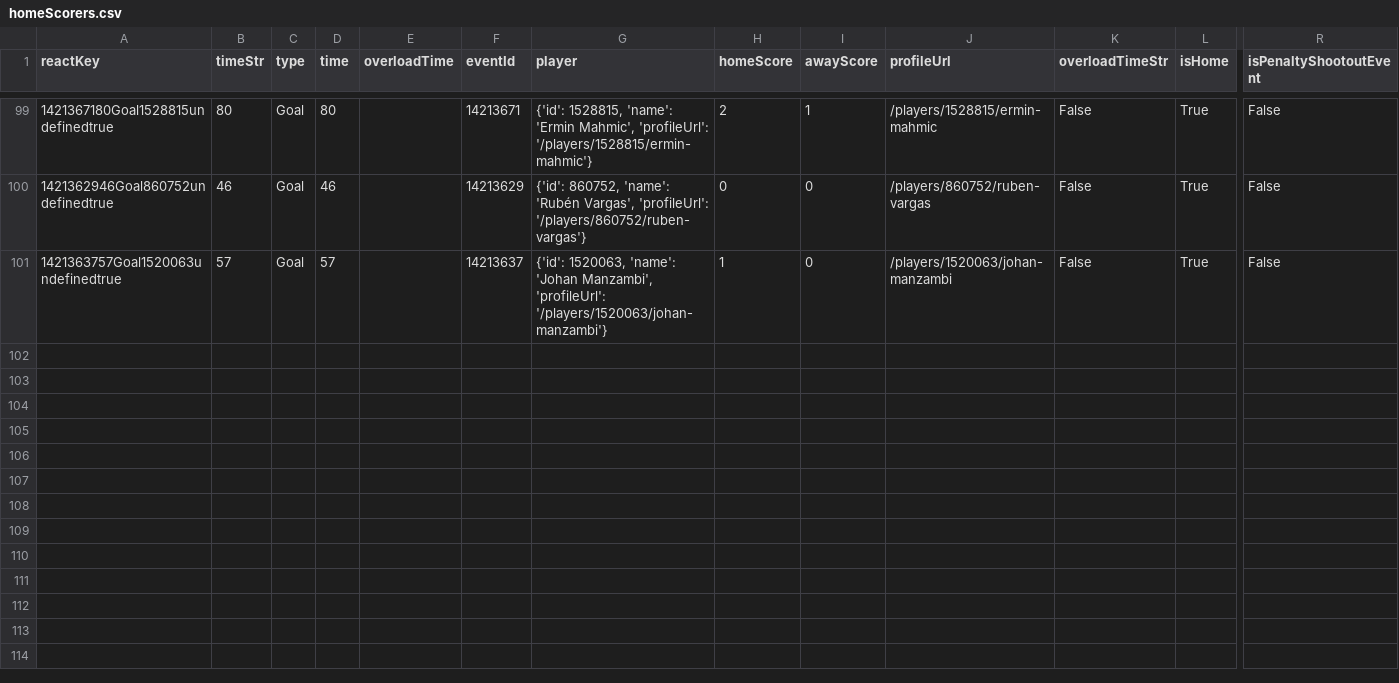
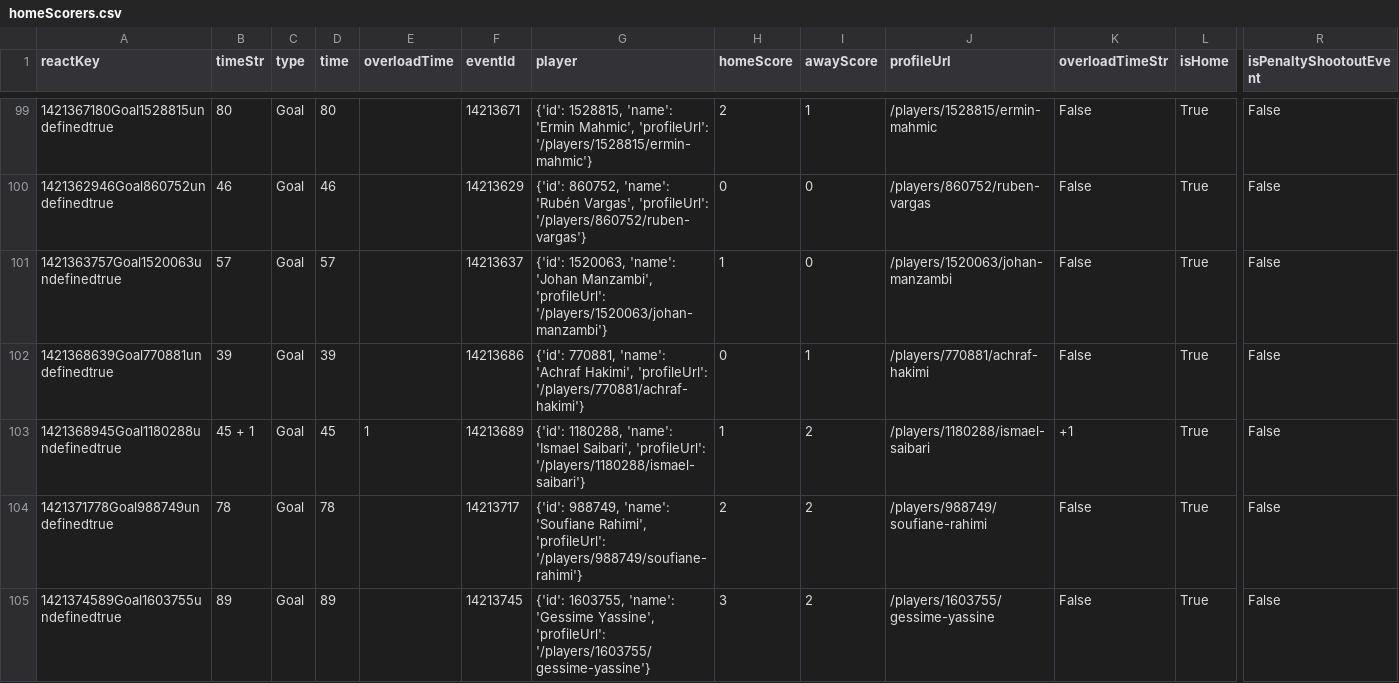
Before and after one commit to bolaxel/wcup26, a CSV file: goals/csv/homeScorers.csv, drawn as a sheet; only a part is shown, gaps mark what is left out; rows hold the shown columns only; the diff names each change by its address in the sheet, - before the commit and + after, or states it on an @@ line.

```diff
--- a/goals/csv/homeScorers.csv
+++ b/goals/csv/homeScorers.csv
+row 102: 1421368639Goal770881undefinedtrue | 39 | Goal | 39 |  | 14213686 | {'id': 770881, 'name': 'Achraf Hakimi', 'profileUrl': '/players/770881/achraf-hakimi'} | 0 | 1 | /players/770881/achraf-hakimi | False | True | False
+row 103: 1421368945Goal1180288undefinedtrue | 45 + 1 | Goal | 45 | 1 | 14213689 | {'id': 1180288, 'name': 'Ismael Saibari', 'profileUrl': '/players/1180288/ismael-saibari'} | 1 | 2 | /players/1180288/ismael-saibari | +1 | True | False
+row 104: 1421371778Goal988749undefinedtrue | 78 | Goal | 78 |  | 14213717 | {'id': 988749, 'name': 'Soufiane Rahimi', 'profileUrl': '/players/988749/soufiane-rahimi'} | 2 | 2 | /players/988749/soufiane-rahimi | False | True | False
+row 105: 1421374589Goal1603755undefinedtrue | 89 | Goal | 89 |  | 14213745 | {'id': 1603755, 'name': 'Gessime Yassine', 'profileUrl': '/players/1603755/gessime-yassine'} | 3 | 2 | /players/1603755/gessime-yassine | False | True | False
```
Also changed, not shown: goals/csv/awayScorers.csv, goals/csv/listHomePlayers.csv, 4 other files.
